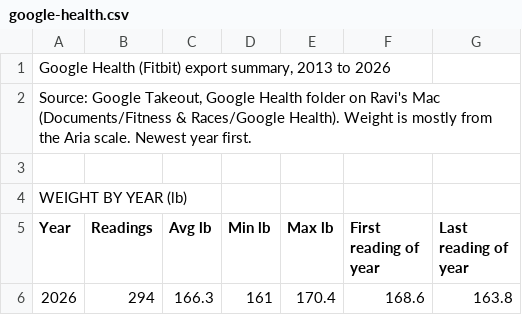
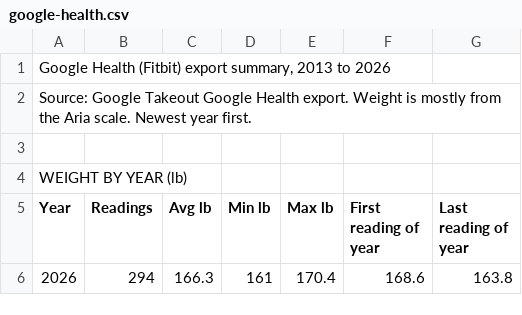
Before and after one commit to ravidev/fitness-dashboard, a CSV file: data/google-health.csv, drawn as a sheet; only a part is shown.

```diff
--- a/data/google-health.csv
+++ b/data/google-health.csv
@@ -1,3 +1,3 @@
 "Google Health (Fitbit) export summary, 2013 to 2026",,,,,,
-"Source: Google Takeout, Google Health folder on Ravi's Mac (Documents/Fitness & Races/Google Health). Weight is mostly from the Aria scale. Newest year first.",,,,,,
+Source: Google Takeout Google Health export. Weight is mostly from the Aria scale. Newest year first.,,,,,,
 ,,,,,,
```
Also changed, not shown: data/dailystats.csv, data/foodlog.csv, 4 other files.
